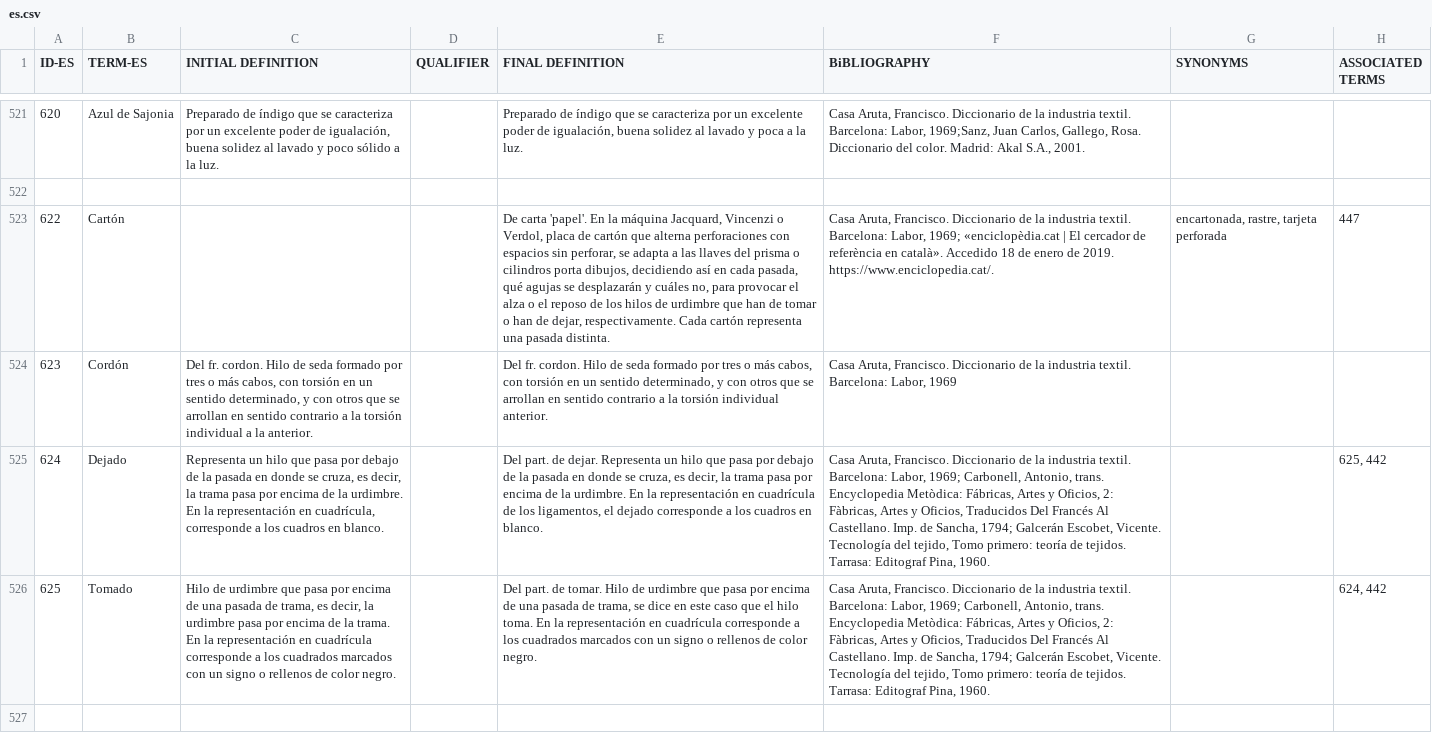
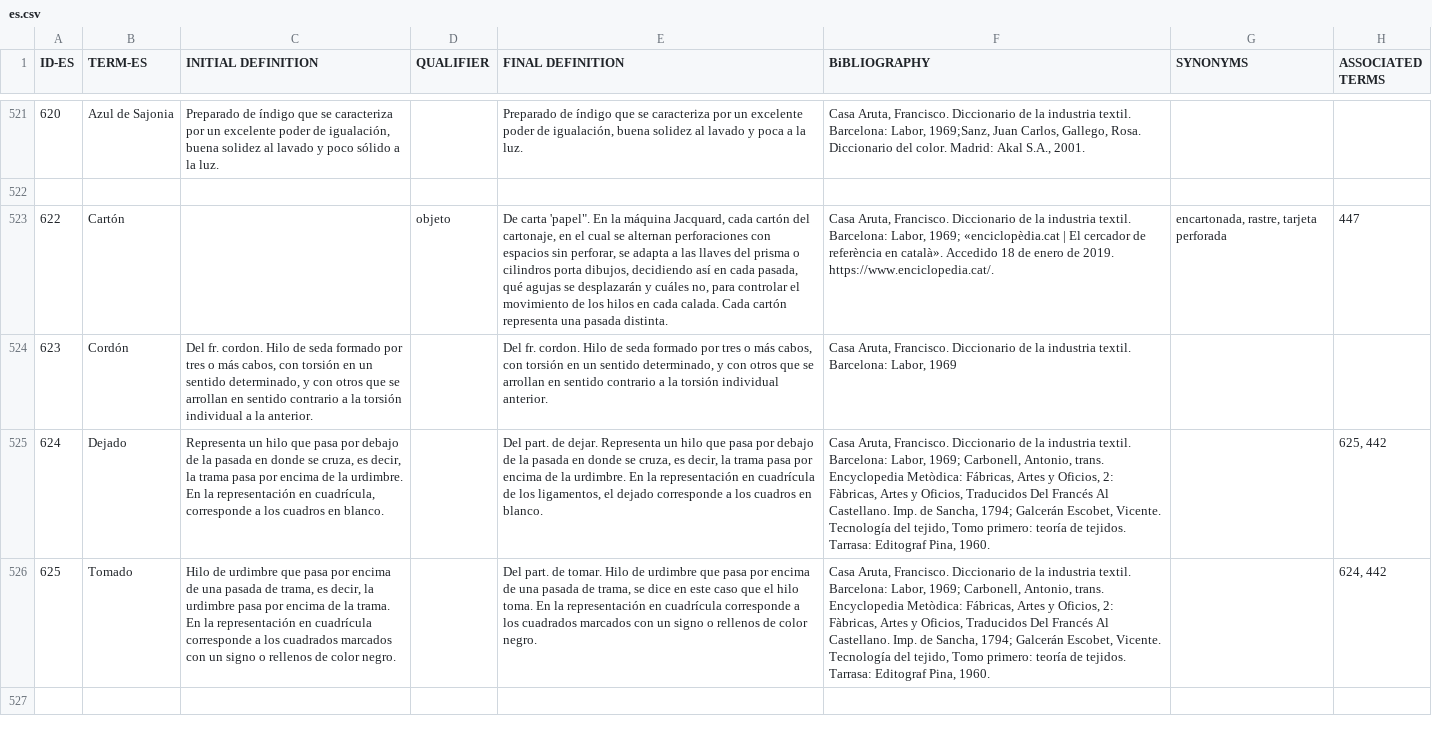
Before and after one commit to silknow/thesaurus, a CSV file: raw-data/es.csv, drawn as a sheet; only a part is shown, gaps mark what is left out; the diff covers the shown part only; the diff names each change by its address in the sheet, - before the commit and + after, or states it on an @@ line.

```diff
--- a/raw-data/es.csv
+++ b/raw-data/es.csv
-D523 (QUALIFIER): (empty)
+D523 (QUALIFIER): objeto
-E523 (FINAL DEFINITION): De carta 'papel'. En la máquina Jacquard, Vincenzi o Verdol, placa de cartón que alterna perforaciones con espacios sin perforar, se adapta a las llaves del prisma o cilindros porta dibujos, decidiendo así en cada pasada, qué agujas se desplazarán y cuáles no, para provocar el alza o el reposo de los hilos de urdimbre que han de tomar o han de dejar, respectivamente. Cada cartón…
+E523 (FINAL DEFINITION): De carta 'papel". En la máquina Jacquard, cada cartón del cartonaje, en el cual se alternan perforaciones con espacios sin perforar, se adapta a las llaves del prisma o cilindros porta dibujos, decidiendo así en cada pasada, qué agujas se desplazarán y cuáles no, para controlar el movimiento de los hilos en cada calada. Cada cartón…
```
Also changed, not shown: 7 added rows, 6 removed rows and 23 edited cells elsewhere in this file, 5 other files.
